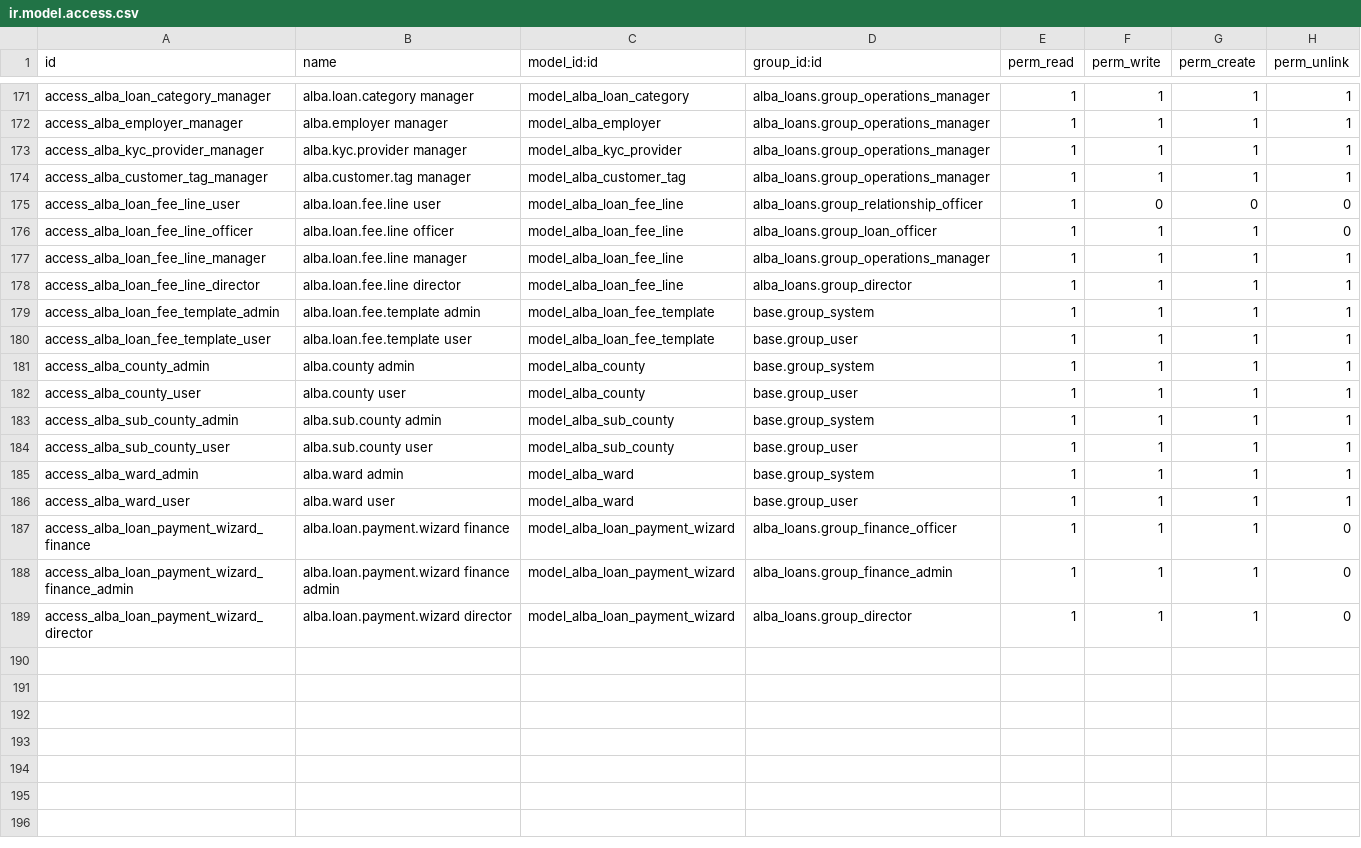
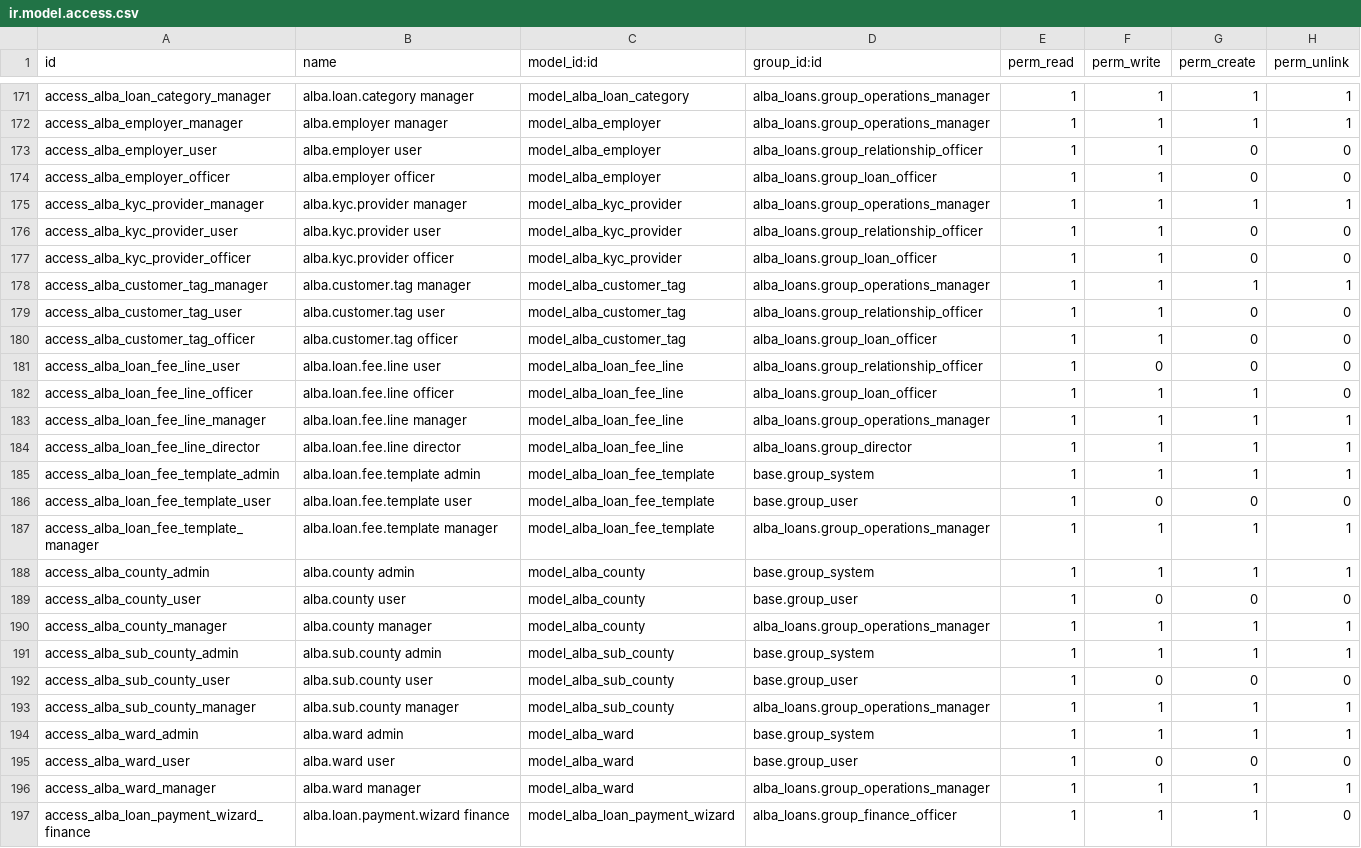
Before and after one commit to Kemboi14/Alba, a CSV file: odoo_addons/alba_loans/security/ir.model.access.csv, drawn as a sheet; only a part is shown, gaps mark what is left out; the shorter side is filled out with more unchanged rows.

Commit message:
fix(loans): close approval bypass, harden M-Pesa disbursement, fix race conditions
- Fix approval_workflow.py silently overriding (not extending) loan
  application's action_submit/action_approve, which skipped authority
  checks, state guards, and the configured second-approval requirement
- Add reset-to-draft flow for active loans (dates/setup mistakes) that
  reverses posted journal entries via proper GL reversal
- Reorder M-Pesa auto-disburse to create the tracking transaction before
  calling the B2C payout API, and make webhook-triggered auto-disbursement
  atomic and idempotent
- Make credit life insurance claims actually settle the loan instead of
  only booking insurance income
- Add row locks to accrual posting and loan modification actions
  (payment holiday, partial payoff, refinance, top-up) to prevent
  concurrent-request races
- Add missing company-scoped ir.rule on alba.loan and tighten
  over-broad ir.model.access.csv grants
- Fix assorted crashes: div-by-zero on tenure_months=0, investor
  withdrawal/maturity edge cases, loan_status_reason singleton bug,
  duplicate/broken interest cron model definition

```diff
--- a/odoo_addons/alba_loans/security/ir.model.access.csv
+++ b/odoo_addons/alba_loans/security/ir.model.access.csv
@@ -172,4 +172,10 @@ access_alba_loan_category_manager,alba.loan.category manager,model_alba_loan_cat
 access_alba_employer_manager,alba.employer manager,model_alba_employer,alba_loans.group_operations_manager,1,1,1,1
+access_alba_employer_user,alba.employer user,model_alba_employer,alba_loans.group_relationship_officer,1,1,0,0
+access_alba_employer_officer,alba.employer officer,model_alba_employer,alba_loans.group_loan_officer,1,1,0,0
 access_alba_kyc_provider_manager,alba.kyc.provider manager,model_alba_kyc_provider,alba_loans.group_operations_manager,1,1,1,1
+access_alba_kyc_provider_user,alba.kyc.provider user,model_alba_kyc_provider,alba_loans.group_relationship_officer,1,1,0,0
+access_alba_kyc_provider_officer,alba.kyc.provider officer,model_alba_kyc_provider,alba_loans.group_loan_officer,1,1,0,0
 access_alba_customer_tag_manager,alba.customer.tag manager,model_alba_customer_tag,alba_loans.group_operations_manager,1,1,1,1
+access_alba_customer_tag_user,alba.customer.tag user,model_alba_customer_tag,alba_loans.group_relationship_officer,1,1,0,0
+access_alba_customer_tag_officer,alba.customer.tag officer,model_alba_customer_tag,alba_loans.group_loan_officer,1,1,0,0
 access_alba_loan_fee_line_user,alba.loan.fee.line user,model_alba_loan_fee_line,alba_loans.group_relationship_officer,1,0,0,0
@@ -179,9 +185,13 @@ access_alba_loan_fee_line_director,alba.loan.fee.line director,model_alba_loan_f
 access_alba_loan_fee_template_admin,alba.loan.fee.template admin,model_alba_loan_fee_template,base.group_system,1,1,1,1
-access_alba_loan_fee_template_user,alba.loan.fee.template user,model_alba_loan_fee_template,base.group_user,1,1,1,1
+access_alba_loan_fee_template_user,alba.loan.fee.template user,model_alba_loan_fee_template,base.group_user,1,0,0,0
+access_alba_loan_fee_template_manager,alba.loan.fee.template manager,model_alba_loan_fee_template,alba_loans.group_operations_manager,1,1,1,1
 access_alba_county_admin,alba.county admin,model_alba_county,base.group_system,1,1,1,1
-access_alba_county_user,alba.county user,model_alba_county,base.group_user,1,1,1,1
+access_alba_county_user,alba.county user,model_alba_county,base.group_user,1,0,0,0
+access_alba_county_manager,alba.county manager,model_alba_county,alba_loans.group_operations_manager,1,1,1,1
 access_alba_sub_county_admin,alba.sub.county admin,model_alba_sub_county,base.group_system,1,1,1,1
-access_alba_sub_county_user,alba.sub.county user,model_alba_sub_county,base.group_user,1,1,1,1
+access_alba_sub_county_user,alba.sub.county user,model_alba_sub_county,base.group_user,1,0,0,0
+access_alba_sub_county_manager,alba.sub.county manager,model_alba_sub_county,alba_loans.group_operations_manager,1,1,1,1
 access_alba_ward_admin,alba.ward admin,model_alba_ward,base.group_system,1,1,1,1
-access_alba_ward_user,alba.ward user,model_alba_ward,base.group_user,1,1,1,1
+access_alba_ward_user,alba.ward user,model_alba_ward,base.group_user,1,0,0,0
+access_alba_ward_manager,alba.ward manager,model_alba_ward,alba_loans.group_operations_manager,1,1,1,1
 access_alba_loan_payment_wizard_finance,alba.loan.payment.wizard finance,model_alba_loan_payment_wizard,alba_loans.group_finance_officer,1,1,1,0
```
Also changed, not shown: 29 other files.
